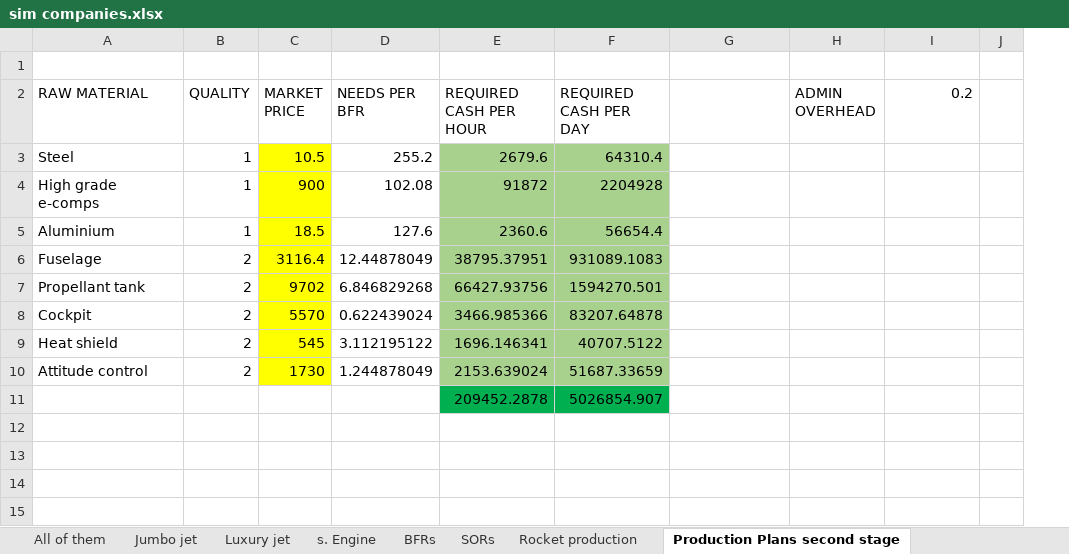
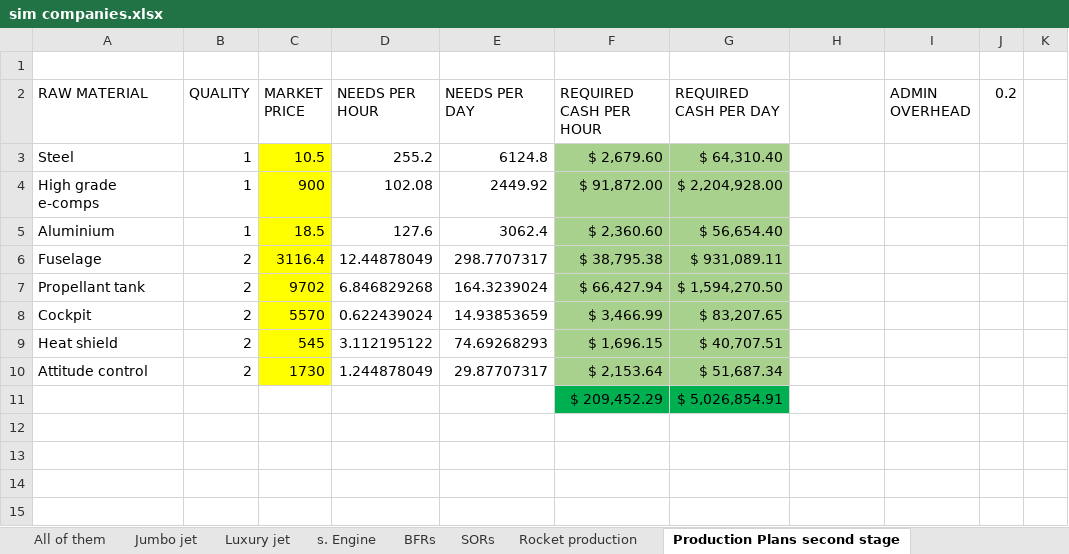
Before and after one commit to OscarFlores-IFi/SimCompanies, an Excel workbook: sim companies.xlsx, sheet Production Plans second stage, drawn as a sheet; only a part is shown; values as stored, in another font and other column widths than the file's, no borders; conditional formats not drawn; removed rows and columns are numbered as before the commit, all else as after; rows hold the shown columns only; the diff covers the shown part only; the diff names each change by its address in the sheet, - before the commit and + after, or states it on an @@ line.

Commit message:
Daily needs

```diff
--- a/sim companies.xlsx (sheet Production Plans second stage)
+++ b/sim companies.xlsx (sheet Production Plans second stage)
-column J, empty
+column J (0.2), empty
+column K, empty
-D2: NEEDS PER BFR
+D2: NEEDS PER HOUR
-E2: REQUIRED CASH PER HOUR
+E2: NEEDS PER DAY
-F2: REQUIRED CASH PER DAY
+F2: REQUIRED CASH PER HOUR
-G2: (empty)
+G2: REQUIRED CASH PER DAY
-H2: ADMIN OVERHEAD
+H2: (empty)
-I2: 0.2
+I2: ADMIN OVERHEAD
-E3 (NEEDS PER DAY): 2679.6
+E3 (NEEDS PER DAY): 6124.8
-E3:E10 fill: #A9D18E
+E3:E10 fill: none
-F3 (REQUIRED CASH PER HOUR): 64310.4
+F3 (REQUIRED CASH PER HOUR): $ 2,679.60
-G3 (REQUIRED CASH PER DAY): (empty)
+G3 (REQUIRED CASH PER DAY): $ 64,310.40
-G3:G10 fill: none
+G3:G10 fill: #A9D18E
-E4 (NEEDS PER DAY): 91872
+E4 (NEEDS PER DAY): 2449.92
-F4 (REQUIRED CASH PER HOUR): 2204928
+F4 (REQUIRED CASH PER HOUR): $ 91,872.00
-G4 (REQUIRED CASH PER DAY): (empty)
+G4 (REQUIRED CASH PER DAY): $ 2,204,928.00
-E5 (NEEDS PER DAY): 2360.6
+E5 (NEEDS PER DAY): 3062.4
-F5 (REQUIRED CASH PER HOUR): 56654.4
+F5 (REQUIRED CASH PER HOUR): $ 2,360.60
-G5 (REQUIRED CASH PER DAY): (empty)
+G5 (REQUIRED CASH PER DAY): $ 56,654.40
-E6 (NEEDS PER DAY): 38795.37951
+E6 (NEEDS PER DAY): 298.7707317
-F6 (REQUIRED CASH PER HOUR): 931089.1083
+F6 (REQUIRED CASH PER HOUR): $ 38,795.38
-G6 (REQUIRED CASH PER DAY): (empty)
+G6 (REQUIRED CASH PER DAY): $ 931,089.11
-E7 (NEEDS PER DAY): 66427.93756
+E7 (NEEDS PER DAY): 164.3239024
-F7 (REQUIRED CASH PER HOUR): 1594270.501
+F7 (REQUIRED CASH PER HOUR): $ 66,427.94
-G7 (REQUIRED CASH PER DAY): (empty)
+G7 (REQUIRED CASH PER DAY): $ 1,594,270.50
-E8 (NEEDS PER DAY): 3466.985366
+E8 (NEEDS PER DAY): 14.93853659
-F8 (REQUIRED CASH PER HOUR): 83207.64878
+F8 (REQUIRED CASH PER HOUR): $ 3,466.99
-G8 (REQUIRED CASH PER DAY): (empty)
+G8 (REQUIRED CASH PER DAY): $ 83,207.65
-E9 (NEEDS PER DAY): 1696.146341
+E9 (NEEDS PER DAY): 74.69268293
-F9 (REQUIRED CASH PER HOUR): 40707.5122
+F9 (REQUIRED CASH PER HOUR): $ 1,696.15
-G9 (REQUIRED CASH PER DAY): (empty)
+G9 (REQUIRED CASH PER DAY): $ 40,707.51
-E10 (NEEDS PER DAY): 2153.639024
+E10 (NEEDS PER DAY): 29.87707317
-F10 (REQUIRED CASH PER HOUR): 51687.33659
+F10 (REQUIRED CASH PER HOUR): $ 2,153.64
-G10 (REQUIRED CASH PER DAY): (empty)
+G10 (REQUIRED CASH PER DAY): $ 51,687.34
-row 11:  |  |  |  | 209452.2878 | 5026854.907
+row 11:  |  |  |  |  | $ 209,452.29 | $ 5,026,854.91
```
Also changed, not shown: 9 edited cells elsewhere in this sheet, sheet Rocket production, sheet Production Plans final stage, formulas that keep their value.
